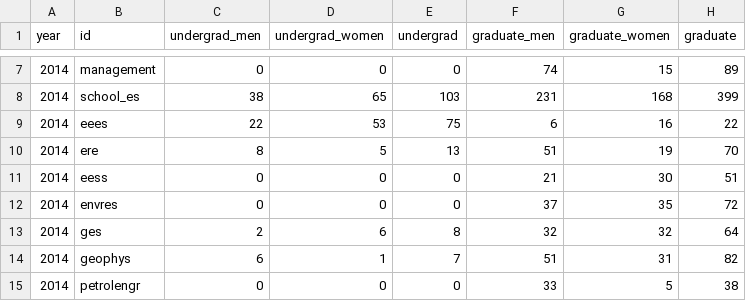
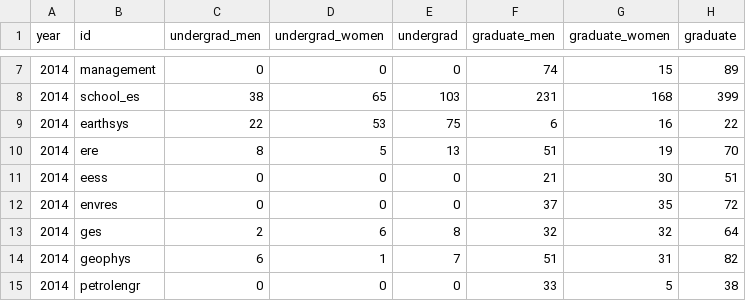
Before and after one commit to darkmirage/stanford-visualized, a CSV file: app/assets/csv/data.csv, drawn as a sheet; only a part is shown, gaps mark what is left out; the diff names each change by its address in the sheet, - before the commit and + after, or states it on an @@ line.

Commit message:
Fixed Earth Systems typo in 2014 data.

```diff
--- a/app/assets/csv/data.csv
+++ b/app/assets/csv/data.csv
-B9 (id): eees
+B9 (id): earthsys
```
